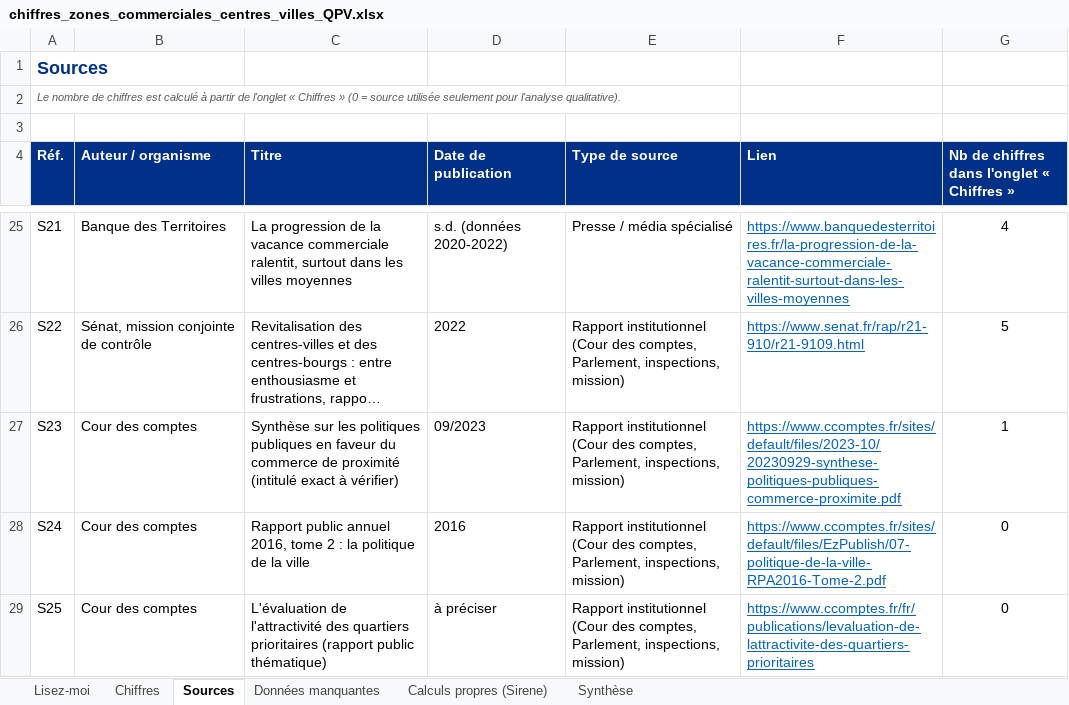
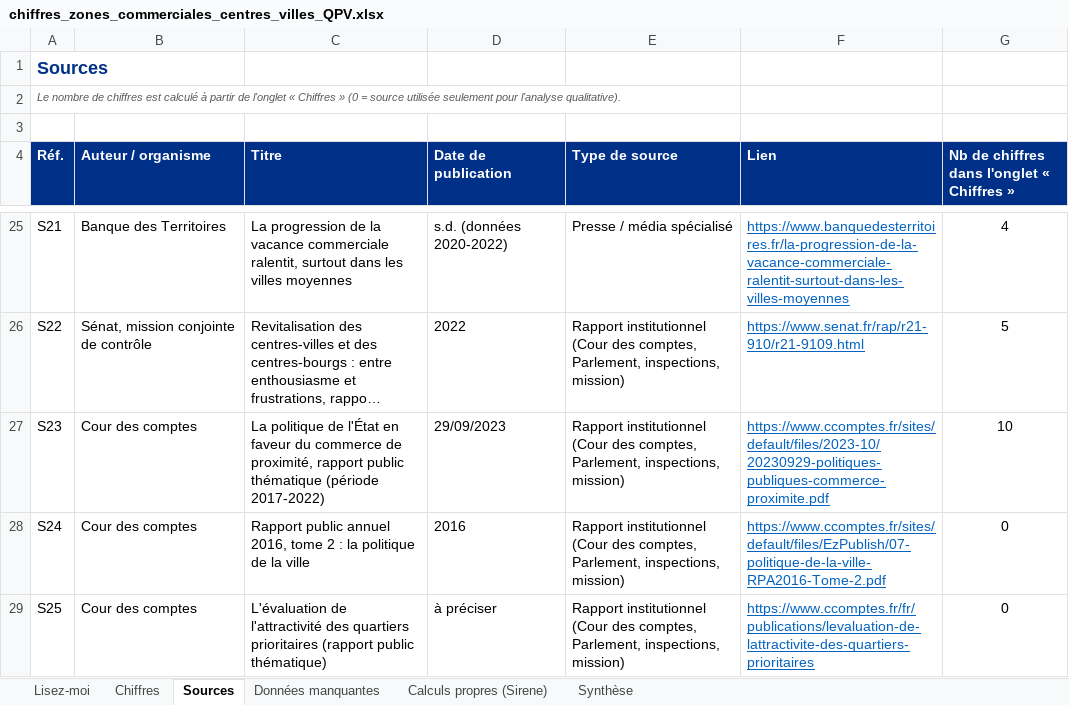
Before and after one commit to camillemathis565-lang/test, an Excel workbook: etat_de_l_art/chiffres_zones_commerciales_centres_villes_QPV.xlsx, sheet Sources, drawn as a sheet; only a part is shown, gaps mark what is left out; long unchanged cells end in …; values as stored, in another font and other column widths than the file's, no borders; charts and pictures not drawn; the diff names each change by its address in the sheet, - before the commit and + after, or states it on an @@ line.

```diff
--- a/etat_de_l_art/chiffres_zones_commerciales_centres_villes_QPV.xlsx (sheet Sources)
+++ b/etat_de_l_art/chiffres_zones_commerciales_centres_villes_QPV.xlsx (sheet Sources)
-C27 (Titre): Synthèse sur les politiques publiques en faveur du commerce de proximité (intitulé exact à vérifier)
+C27 (Titre): La politique de l'État en faveur du commerce de proximité, rapport public thématique (période 2017-2022)
-D27 (Date de publication): 09/2023
+D27 (Date de publication): 29/09/2023
-F27 (Lien): https://www.ccomptes.fr/sites/default/files/2023-10/20230929-synthese-politiques-publiques-commerce-proximite.pdf
+F27 (Lien): https://www.ccomptes.fr/sites/default/files/2023-10/20230929-politiques-publiques-commerce-proximite.pdf
-G27: 1
+G27: 10
```
Also changed, not shown: sheet Chiffres, sheet Synthèse, sheet Données manquantes, formulas that keep their value, 4 other files.
